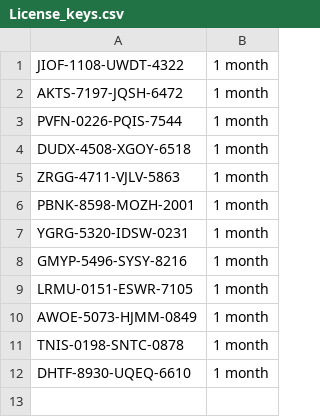
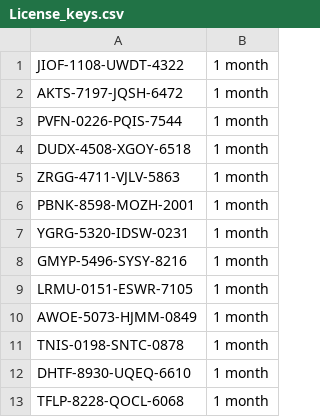
Before and after one commit to Nayush29/Gym-manager, a CSV file: License_keys.csv, drawn as a sheet.

Commit message:
Add new license key

```diff
--- a/License_keys.csv
+++ b/License_keys.csv
@@ -12 +12,2 @@ TNIS-0198-SNTC-0878,1 month
 DHTF-8930-UQEQ-6610,1 month
+TFLP-8228-QOCL-6068,1 month
```
